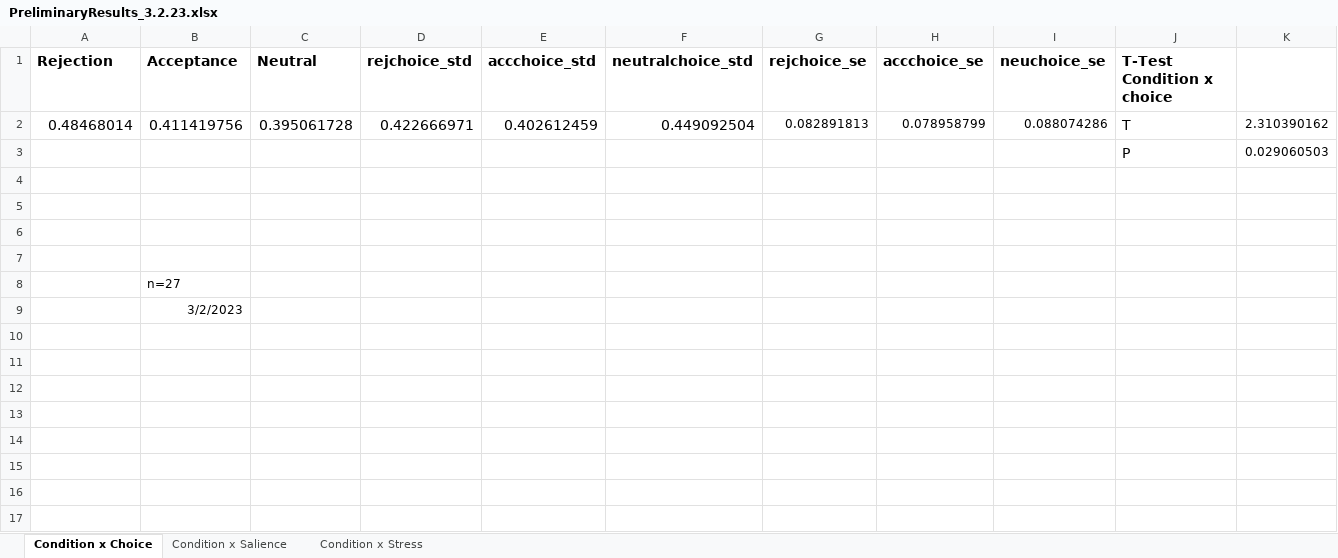
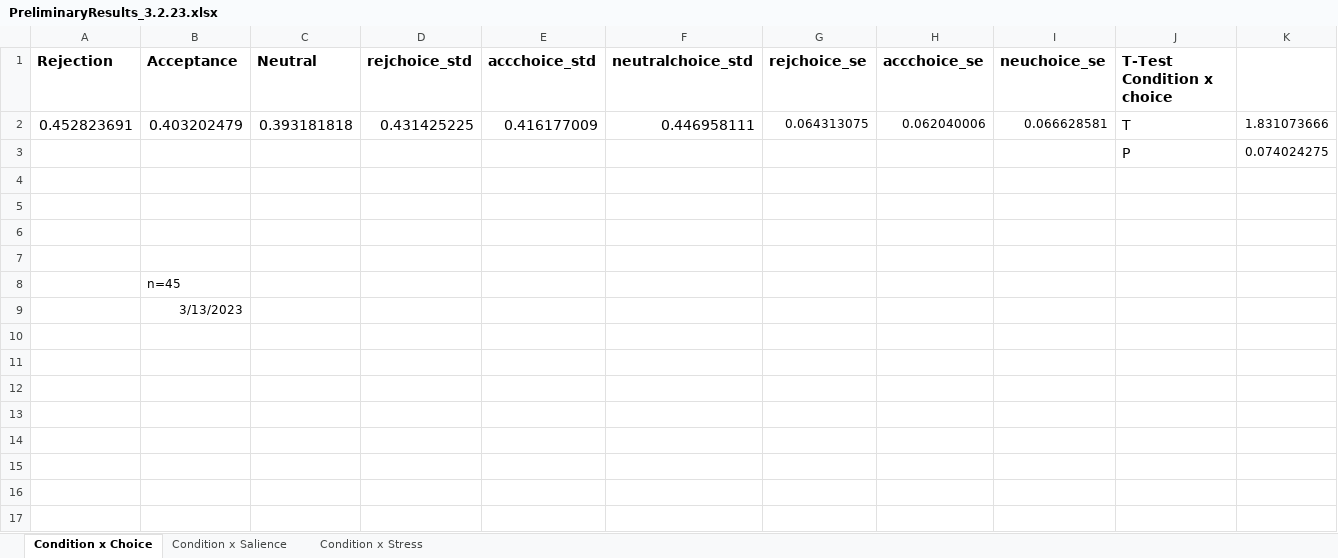
Before and after one commit to fareri-lab/Rejection_Choice, an Excel workbook: PreliminaryResults_3.2.23.xlsx, sheet Condition x Choice, drawn as a sheet; only a part is shown; values as stored, in another font and other column widths than the file's, no borders; charts and pictures not drawn; removed rows and columns are numbered as before the commit, all else as after; rows hold the shown columns only; the diff names each change by its address in the sheet, - before the commit and + after, or states it on an @@ line.

Commit message:
JD
Pushed updated participant list for data review today 3/20/23

```diff
--- a/PreliminaryResults_3.2.23.xlsx (sheet Condition x Choice)
+++ b/PreliminaryResults_3.2.23.xlsx (sheet Condition x Choice)
-row 2: 0.48468014 | 0.411419756 | 0.395061728 | 0.422666971 | 0.402612459 | 0.449092504 | 0.082891813 | 0.078958799 | 0.088074286 | T | 2.310390162
-row 3:  |  |  |  |  |  |  |  |  | P | 0.029060503
+row 2: 0.452823691 | 0.403202479 | 0.393181818 | 0.431425225 | 0.416177009 | 0.446958111 | 0.064313075 | 0.062040006 | 0.066628581 | T | 1.831073666
+row 3:  |  |  |  |  |  |  |  |  | P | 0.074024275
-B8 (Acceptance): n=27
+B8 (Acceptance): n=45
-B9 (Acceptance): 3/2/2023
+B9 (Acceptance): 3/13/2023
+row 10: (empty)
+row 11: (empty)
+row 12: (empty)
+row 13: (empty)
+row 14: (empty)
+row 15: (empty)
+row 16: (empty)
+row 17: (empty)
```
Also changed, not shown: charts or pictures, participantlist.xlsx, 12 other files.
